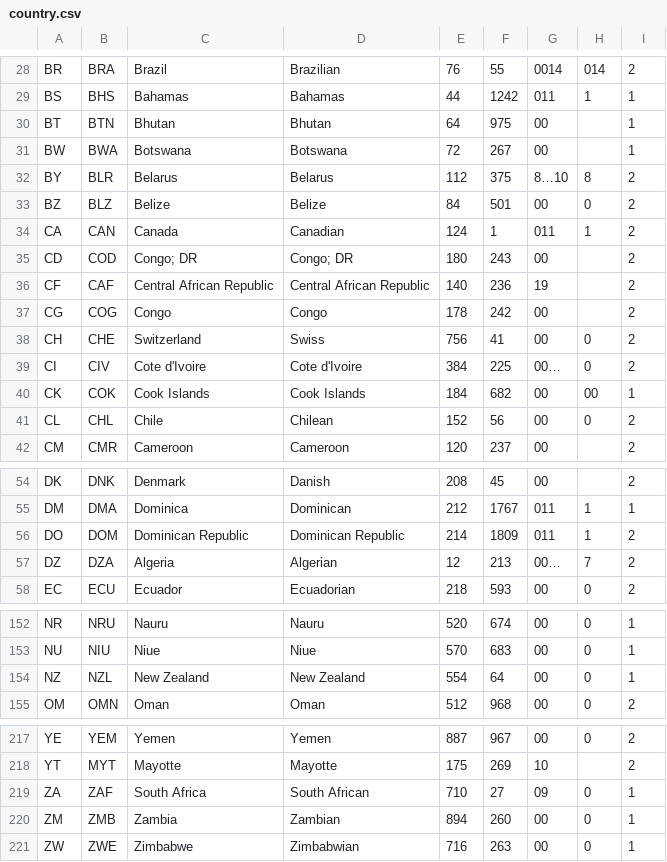
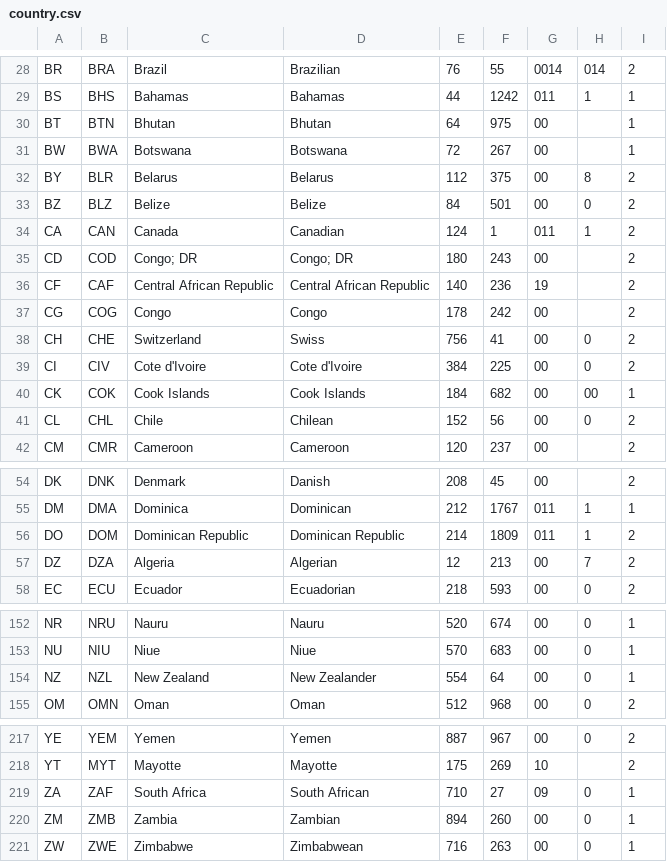
Before and after one commit to derekwilson/Worldolio, a CSV file: Support/Data/V3/country.csv, drawn as a sheet; only a part is shown, gaps mark what is left out; the diff covers the shown part only; the diff names each change by its address in the sheet, - before the commit and + after, or states it on an @@ line.

```diff
--- a/Support/Data/V3/country.csv
+++ b/Support/Data/V3/country.csv
-G32: 8…10
+G32: 00
-G39: 00…
+G39: 00
-G57: 00…
+G57: 00
-D154: New Zealand
+D154: New Zealander
-D221: Zimbabwian
+D221: Zimbabwean
```
Also changed, not shown: 11 edited cells elsewhere in this file, Support/Data/V3/city.csv, 1 other file.
